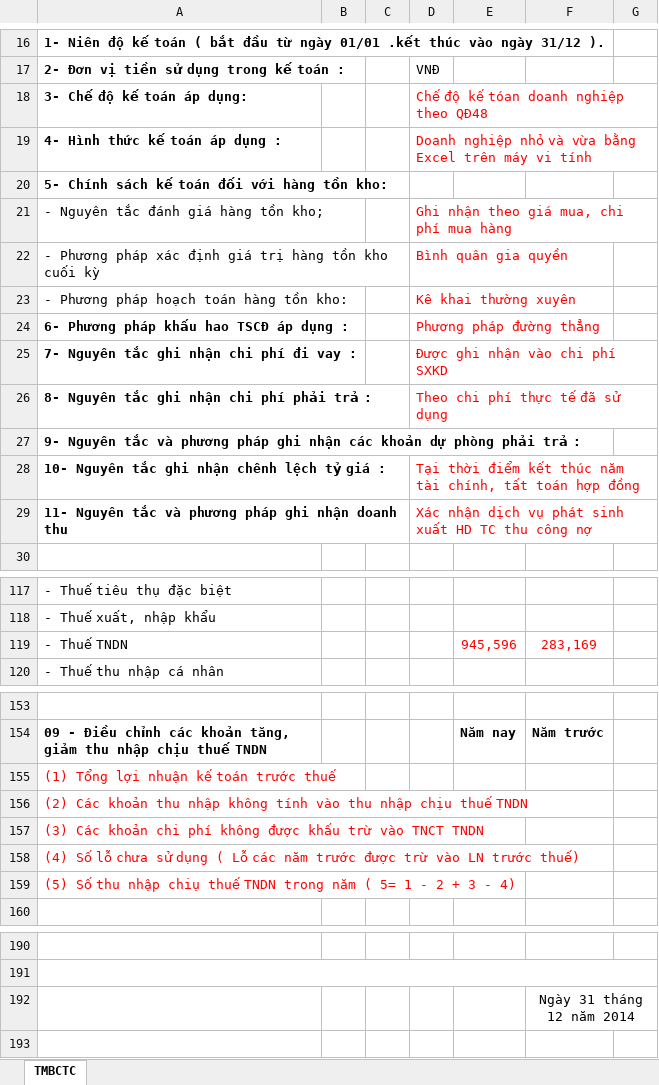
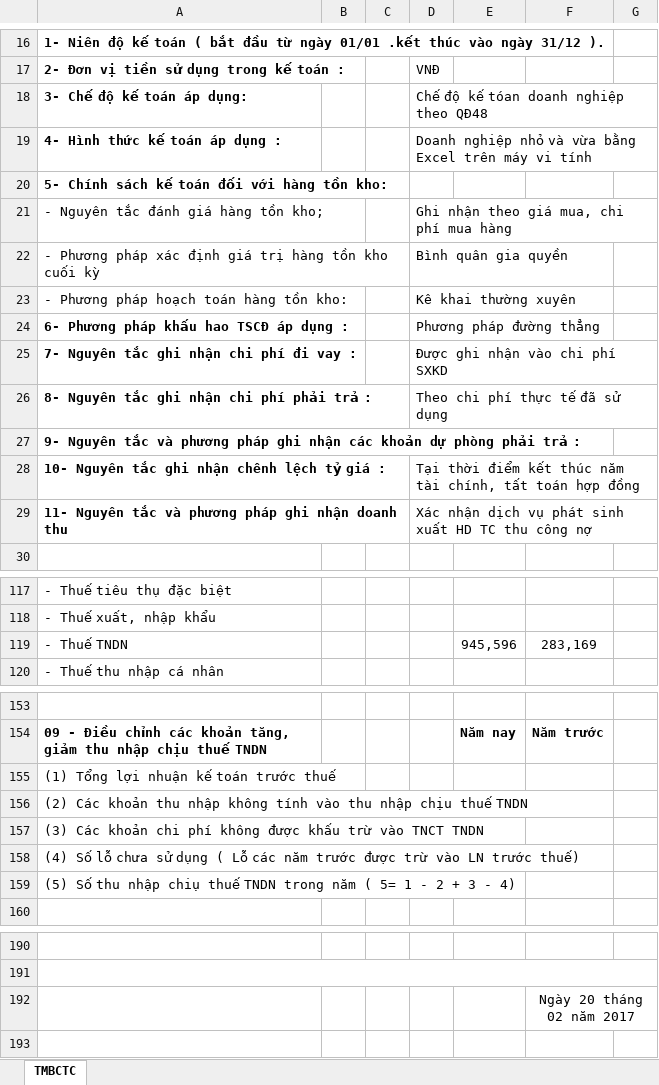
Before and after one commit to vuphuong11/KIM-DUNG-PHAT, an Excel workbook: SO SACH/3702076037/2014/TM-BCTC 14.xlsx, sheet TMBCTC, drawn as a sheet; only a part is shown, gaps mark what is left out; values as stored, in another font and other column widths than the file's, no borders; the diff covers the shown part only; the diff names each change by its address in the sheet, - before the commit and + after, or states it on an @@ line.

```diff
--- a/SO SACH/3702076037/2014/TM-BCTC 14.xlsx (sheet TMBCTC)
+++ b/SO SACH/3702076037/2014/TM-BCTC 14.xlsx (sheet TMBCTC)
-D18:D19 text colour: #FF0000
+D18:D19 text colour: black
-D21:D26 text colour: #FF0000
+D21:D26 text colour: black
-D28:D29 text colour: #FF0000
+D28:D29 text colour: black
-E119:F119 text colour: #FF0000
+E119:F119 text colour: black
-A155:A159 text colour: #FF0000
+A155:A159 text colour: black
-F192: Ngày 31 tháng 12 năm 2014
+F192: Ngày 20 tháng 02 năm 2017
```
Also changed, not shown: cell formats elsewhere in this sheet, SO SACH/3702076037/2012/TM-BCTC 12.xlsx, SO SACH/3702076037/2013/TM-BCTC 13.xlsx, 6 other files.
